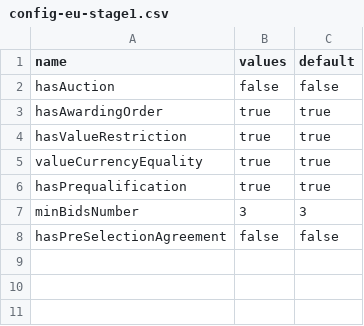
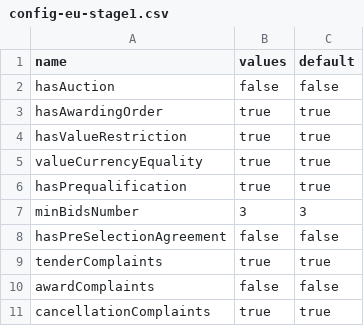
Before and after one commit to ProzorroUKR/openprocurement.api, a CSV file: docs/source/tendering/competitivedialogue/csv/config-eu-stage1.csv, drawn as a sheet; the diff names each change by its address in the sheet, - before the commit and + after, or states it on an @@ line.

```diff
--- a/docs/source/tendering/competitivedialogue/csv/config-eu-stage1.csv
+++ b/docs/source/tendering/competitivedialogue/csv/config-eu-stage1.csv
+row 9: tenderComplaints | true | true
+row 10: awardComplaints | false | false
+row 11: cancellationComplaints | true | true
```
Also changed, not shown: docs/source/tendering/belowthreshold/csv/config.csv, docs/source/tendering/cfaselectionua/csv/config.csv, 56 other files.
